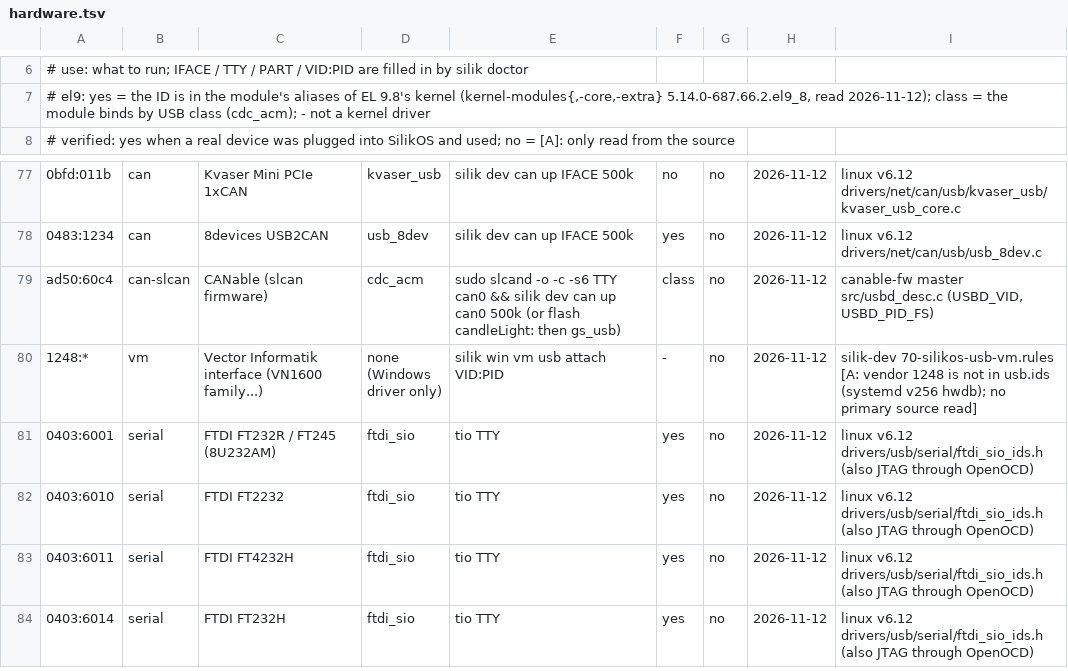
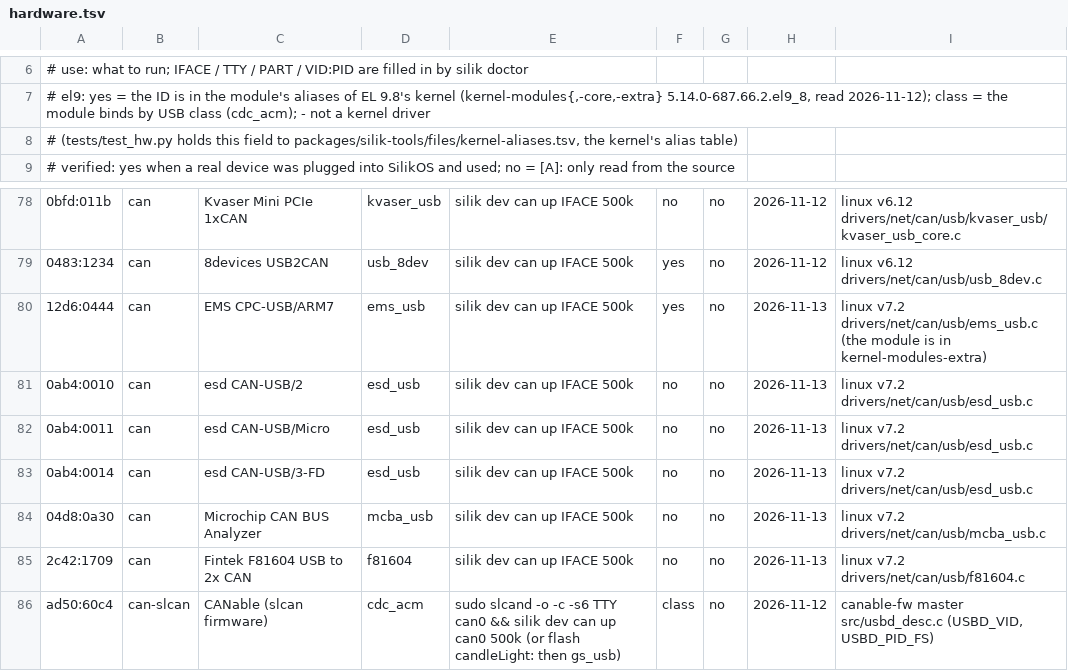
Before and after one commit to BTomeu/SilikOs, a TSV file: packages/silik-tools/files/hardware.tsv, drawn as a sheet; only a part is shown, gaps mark what is left out; the shorter side is filled out with more unchanged rows; the diff names each change by its address in the sheet, - before the commit and + after, or states it on an @@ line.

```diff
--- a/packages/silik-tools/files/hardware.tsv
+++ b/packages/silik-tools/files/hardware.tsv
+row 8: # (tests/test_hw.py holds this field to packages/silik-tools/files/kernel-aliases.tsv, the kernel's alias table)
+row 80: 12d6:0444 | can | EMS CPC-USB/ARM7 | ems_usb | silik dev can up IFACE 500k | yes | no | 2026-11-13 | linux v7.2 drivers/net/can/usb/ems_usb.c (the module is in kernel-modules-extra)
+row 81: 0ab4:0010 | can | esd CAN-USB/2 | esd_usb | silik dev can up IFACE 500k | no | no | 2026-11-13 | linux v7.2 drivers/net/can/usb/esd_usb.c
+row 82: 0ab4:0011 | can | esd CAN-USB/Micro | esd_usb | silik dev can up IFACE 500k | no | no | 2026-11-13 | linux v7.2 drivers/net/can/usb/esd_usb.c
+row 83: 0ab4:0014 | can | esd CAN-USB/3-FD | esd_usb | silik dev can up IFACE 500k | no | no | 2026-11-13 | linux v7.2 drivers/net/can/usb/esd_usb.c
+row 84: 04d8:0a30 | can | Microchip CAN BUS Analyzer | mcba_usb | silik dev can up IFACE 500k | no | no | 2026-11-13 | linux v7.2 drivers/net/can/usb/mcba_usb.c
+row 85: 2c42:1709 | can | Fintek F81604 USB to 2x CAN | f81604 | silik dev can up IFACE 500k | no | no | 2026-11-13 | linux v7.2 drivers/net/can/usb/f81604.c
```
Also changed, not shown: 23 other files.
